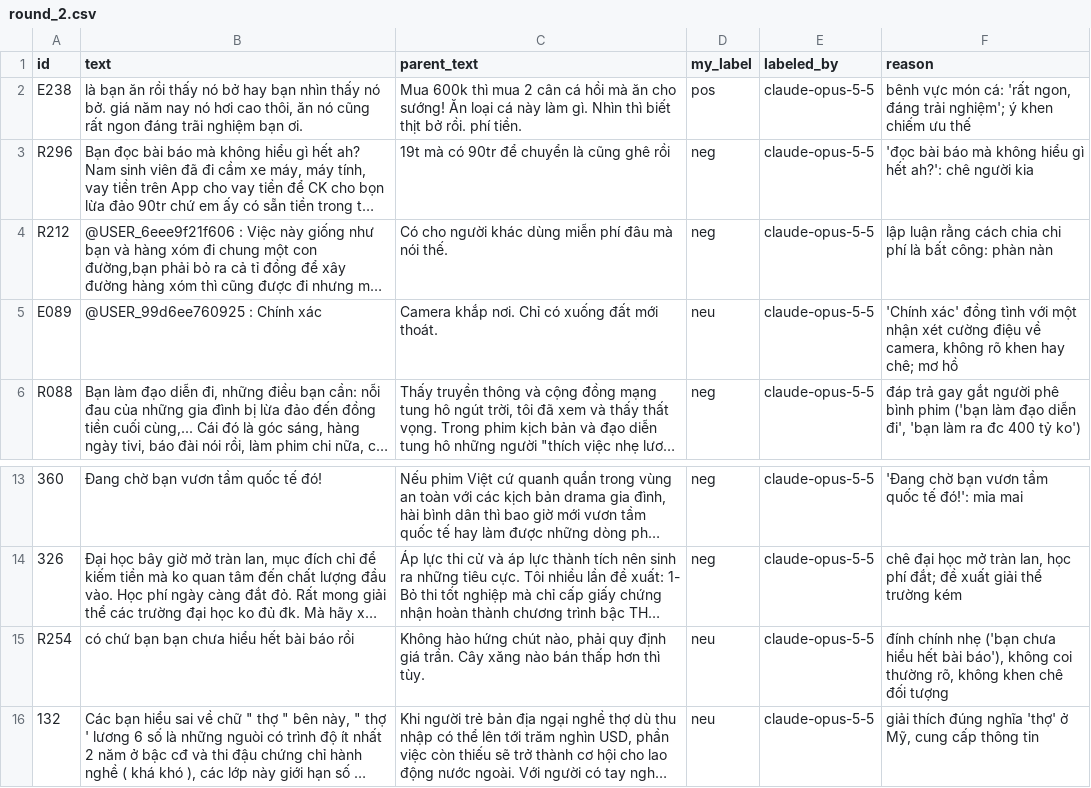
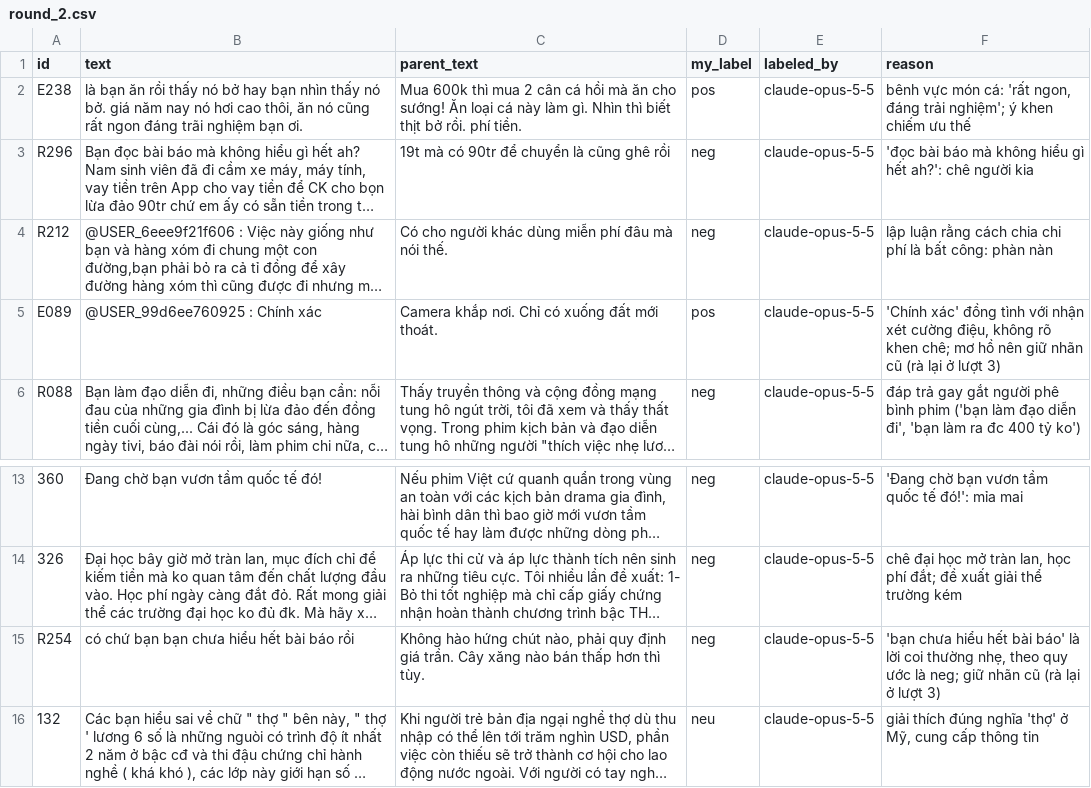
Before and after one commit to CryAndRRich/visim, a CSV file: notes/sentiment_review/round_2.csv, drawn as a sheet; only a part is shown, gaps mark what is left out; long unchanged cells end in …; the diff names each change by its address in the sheet, - before the commit and + after, or states it on an @@ line.

```diff
--- a/notes/sentiment_review/round_2.csv
+++ b/notes/sentiment_review/round_2.csv
-D5 (my_label): neu
+D5 (my_label): pos
-F5 (reason): …tình với một nhận xét cường điệu về camera, không rõ khen hay chê; mơ hồ
+F5 (reason): …tình với nhận xét cường điệu, không rõ khen chê; mơ hồ nên giữ nhãn cũ (rà lại ở lượt 3)
-D15 (my_label): neu
+D15 (my_label): neg
-F15 (reason): đính chính nhẹ ('bạn chưa hiểu hết bài báo'), không coi thường rõ, không khen chê đối tượng
+F15 (reason): 'bạn chưa hiểu hết bài báo' là lời coi thường nhẹ, theo quy ước là neg; giữ nhãn cũ (rà lại ở lượt 3)
```
Also changed, not shown: data/tasks/sentiment/dev.csv, notes/sentiment_review/round_1.csv, 3 other files.
